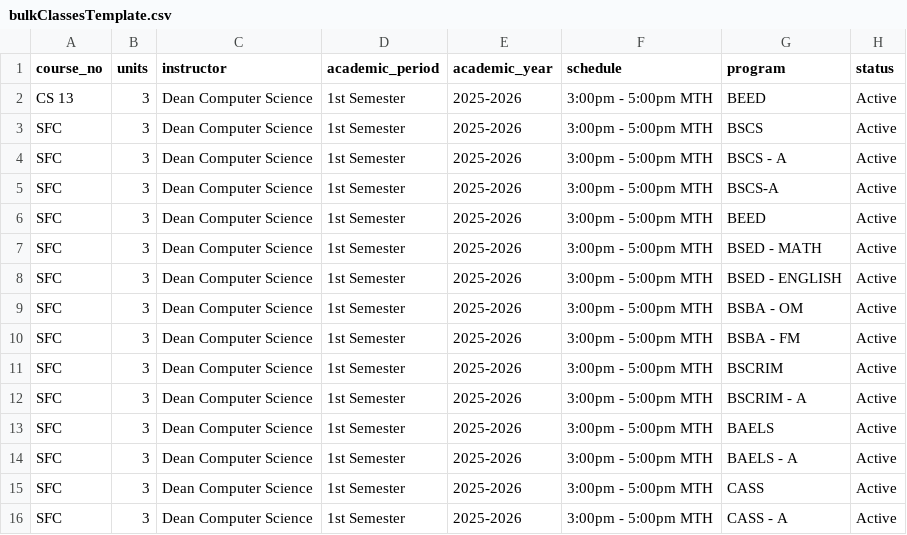
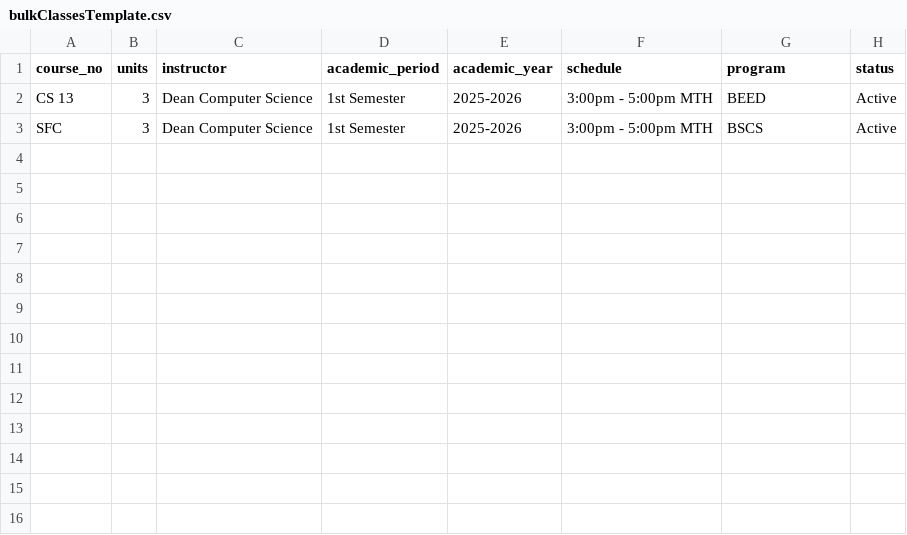
Before and after one commit to kushima21/grades-system, a CSV file: grades-system/public/files/bulkClassesTemplate.csv, drawn as a sheet; the diff names each change by its address in the sheet, - before the commit and + after, or states it on an @@ line.

```diff
--- a/grades-system/public/files/bulkClassesTemplate.csv
+++ b/grades-system/public/files/bulkClassesTemplate.csv
-row 4: SFC | 3 | Dean Computer Science | 1st Semester | 2025-2026 | 3:00pm - 5:00pm MTH | BSCS - A | Active
-row 5: SFC | 3 | Dean Computer Science | 1st Semester | 2025-2026 | 3:00pm - 5:00pm MTH | BSCS-A | Active
-row 6: SFC | 3 | Dean Computer Science | 1st Semester | 2025-2026 | 3:00pm - 5:00pm MTH | BEED | Active
-row 7: SFC | 3 | Dean Computer Science | 1st Semester | 2025-2026 | 3:00pm - 5:00pm MTH | BSED - MATH | Active
-row 8: SFC | 3 | Dean Computer Science | 1st Semester | 2025-2026 | 3:00pm - 5:00pm MTH | BSED - ENGLISH | Active
-row 9: SFC | 3 | Dean Computer Science | 1st Semester | 2025-2026 | 3:00pm - 5:00pm MTH | BSBA - OM | Active
-row 10: SFC | 3 | Dean Computer Science | 1st Semester | 2025-2026 | 3:00pm - 5:00pm MTH | BSBA - FM | Active
-row 11: SFC | 3 | Dean Computer Science | 1st Semester | 2025-2026 | 3:00pm - 5:00pm MTH | BSCRIM | Active
-row 12: SFC | 3 | Dean Computer Science | 1st Semester | 2025-2026 | 3:00pm - 5:00pm MTH | BSCRIM - A | Active
-row 13: SFC | 3 | Dean Computer Science | 1st Semester | 2025-2026 | 3:00pm - 5:00pm MTH | BAELS | Active
-row 14: SFC | 3 | Dean Computer Science | 1st Semester | 2025-2026 | 3:00pm - 5:00pm MTH | BAELS - A | Active
-row 15: SFC | 3 | Dean Computer Science | 1st Semester | 2025-2026 | 3:00pm - 5:00pm MTH | CASS | Active
-row 16: SFC | 3 | Dean Computer Science | 1st Semester | 2025-2026 | 3:00pm - 5:00pm MTH | CASS - A | Active
```
Also changed, not shown: 20 other files.
